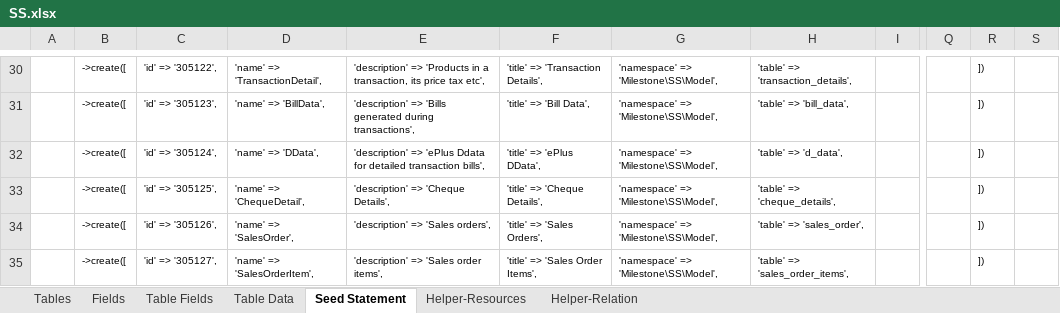
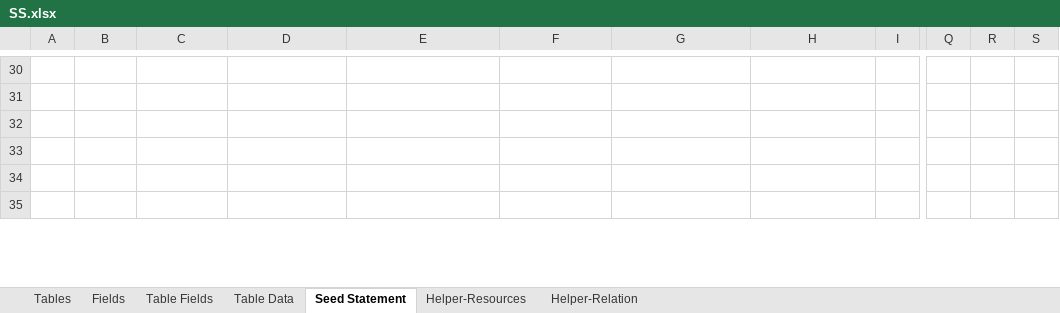
Before and after one commit to MilestoneInnovativeTechnologies/DD, an Excel workbook: SS.xlsx, sheet Seed Statement, drawn as a sheet; only a part is shown, gaps mark what is left out; values as stored, in another font and other column widths than the file's, no borders; the diff covers the shown part only; the diff names each change by its address in the sheet, - before the commit and + after, or states it on an @@ line.

Commit message:
SalesOrderSales

```diff
--- a/SS.xlsx (sheet Seed Statement)
+++ b/SS.xlsx (sheet Seed Statement)
-B30:B35: ->create([
+B30:B35: (empty)
-C30: 'id' => '305122',
+C30: (empty)
-D30: 'name' => 'TransactionDetail',
+D30: (empty)
-E30: 'description' => 'Products in a transaction, its price tax etc',
+E30: (empty)
-F30: 'title' => 'Transaction Details',
+F30: (empty)
-G30:G35: 'namespace' => 'Milestone\SS\Model',
+G30:G35: (empty)
-H30: 'table' => 'transaction_details',
+H30: (empty)
-R30:R35: ])
+R30:R35: (empty)
-C31: 'id' => '305123',
+C31: (empty)
-D31: 'name' => 'BillData',
+D31: (empty)
-E31: 'description' => 'Bills generated during transactions',
+E31: (empty)
-F31: 'title' => 'Bill Data',
+F31: (empty)
-H31: 'table' => 'bill_data',
+H31: (empty)
-C32: 'id' => '305124',
+C32: (empty)
-D32: 'name' => 'DData',
+D32: (empty)
-E32: 'description' => 'ePlus Ddata for detailed transaction bills',
+E32: (empty)
-F32: 'title' => 'ePlus DData',
+F32: (empty)
-H32: 'table' => 'd_data',
+H32: (empty)
-C33: 'id' => '305125',
+C33: (empty)
-D33: 'name' => 'ChequeDetail',
+D33: (empty)
-E33: 'description' => 'Cheque Details',
+E33: (empty)
-F33: 'title' => 'Cheque Details',
+F33: (empty)
-H33: 'table' => 'cheque_details',
+H33: (empty)
-C34: 'id' => '305126',
+C34: (empty)
-D34: 'name' => 'SalesOrder',
+D34: (empty)
-E34: 'description' => 'Sales orders',
+E34: (empty)
-F34: 'title' => 'Sales Orders',
+F34: (empty)
-H34: 'table' => 'sales_order',
+H34: (empty)
-C35: 'id' => '305127',
+C35: (empty)
-D35: 'name' => 'SalesOrderItem',
+D35: (empty)
-E35: 'description' => 'Sales order items',
+E35: (empty)
-F35: 'title' => 'Sales Order Items',
+F35: (empty)
-H35: 'table' => 'sales_order_items',
+H35: (empty)
```
Also changed, not shown: 201 edited cells elsewhere in this sheet, hidden cells.
